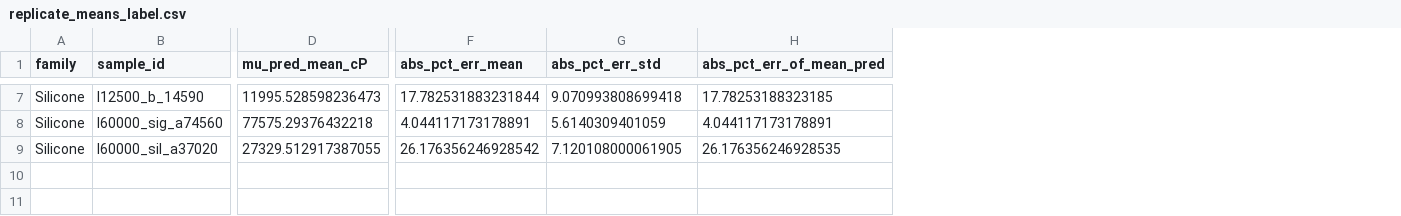
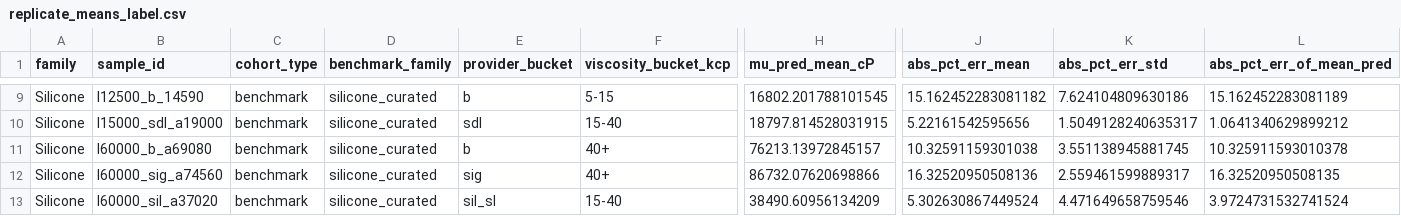
Before and after one commit to AC-Formulations-SDL5/Automated_Viscometry, a CSV file: notebooks/data/three_pathway/outputs/replicate_means_label.csv, drawn as a sheet; only a part is shown, gaps mark what is left out; addresses are those after the commit; rows hold the shown columns only; the diff covers the shown part only; the diff names each change by its address in the sheet, - before the commit and + after, or states it on an @@ line.

```diff
--- a/notebooks/data/three_pathway/outputs/replicate_means_label.csv
+++ b/notebooks/data/three_pathway/outputs/replicate_means_label.csv
+column C (cohort_type), row 9: benchmark; rows 12-13: benchmark | benchmark
+column D (benchmark_family), row 9: silicone_curated; rows 12-13: silicone_curated | silicone_curated
+column E (provider_bucket), row 9: b; rows 12-13: sig | sil_sl
+column F (viscosity_bucket_kcp), row 9: 5-15; rows 12-13: 40+ | 15-40
-H9 (mu_pred_mean_cP): 11995.528598236473
+H9 (mu_pred_mean_cP): 16802.201788101545
-J9 (abs_pct_err_mean): 17.782531883231844
+J9 (abs_pct_err_mean): 15.162452283081182
-K9 (abs_pct_err_std): 9.070993808699418
+K9 (abs_pct_err_std): 7.624104809630186
-L9 (abs_pct_err_of_mean_pred): 17.78253188323185
+L9 (abs_pct_err_of_mean_pred): 15.162452283081189
+row 10: Silicone | l15000_sdl_a19000 | benchmark | silicone_curated | sdl | 15-40 | 18797.814528031915 | 5.22161542595656 | 1.5049128240635317 | 1.0641340629899212
+row 11: Silicone | l60000_b_a69080 | benchmark | silicone_curated | b | 40+ | 76213.13972845157 | 10.32591159301038 | 3.551138945881745 | 10.325911593010378
-H12 (mu_pred_mean_cP): 77575.29376432218
+H12 (mu_pred_mean_cP): 86732.07620698866
-J12 (abs_pct_err_mean): 4.044117173178891
+J12 (abs_pct_err_mean): 16.32520950508136
-K12 (abs_pct_err_std): 5.6140309401059
+K12 (abs_pct_err_std): 2.559461599889317
-L12 (abs_pct_err_of_mean_pred): 4.044117173178891
+L12 (abs_pct_err_of_mean_pred): 16.32520950508135
-H13 (mu_pred_mean_cP): 27329.512917387055
+H13 (mu_pred_mean_cP): 38490.60956134209
-J13 (abs_pct_err_mean): 26.176356246928542
+J13 (abs_pct_err_mean): 5.302630867449524
-K13 (abs_pct_err_std): 7.120108000061905
+K13 (abs_pct_err_std): 4.471649658759546
-L13 (abs_pct_err_of_mean_pred): 26.176356246928535
+L13 (abs_pct_err_of_mean_pred): 3.9724731532741524
```
Also changed, not shown: 2 added rows and 23 edited cells elsewhere in this file, notebooks/data/three_pathway/outputs/cell_summaries.csv, notebooks/data/three_pathway/outputs/replicate_individual.csv, 16 other files.
